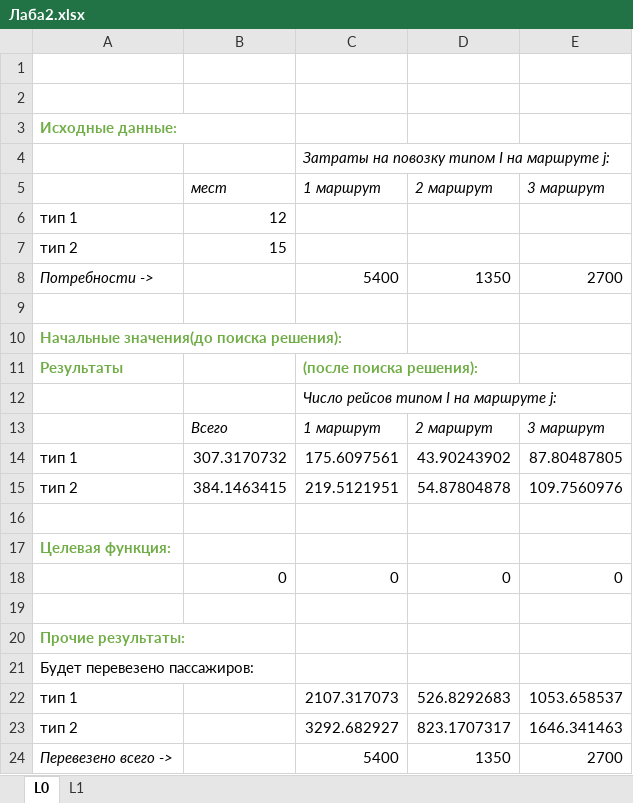
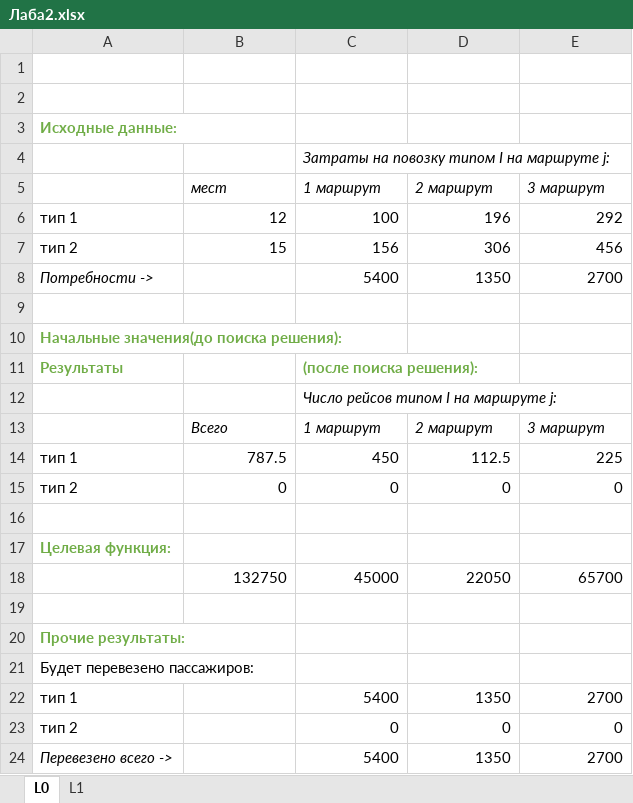
Before and after one commit to b221b/homework, an Excel workbook: мисит (моделирование информационных систем и технологий)/Лаба2.xlsx, sheet L0, drawn as a sheet; values as stored, in another font and other column widths than the file's, no borders; removed rows and columns are numbered as before the commit, all else as after; the diff names each change by its address in the sheet, - before the commit and + after, or states it on an @@ line.

```diff
--- a/мисит (моделирование информационных систем и технологий)/Лаба2.xlsx (sheet L0)
+++ b/мисит (моделирование информационных систем и технологий)/Лаба2.xlsx (sheet L0)
-C6 (1 маршрут): (empty)
+C6 (1 маршрут): 100
-D6 (2 маршрут): (empty)
+D6 (2 маршрут): 196
-E6 (3 маршрут): (empty)
+E6 (3 маршрут): 292
-C7 (1 маршрут): (empty)
+C7 (1 маршрут): 156
-D7 (2 маршрут): (empty)
+D7 (2 маршрут): 306
-E7 (3 маршрут): (empty)
+E7 (3 маршрут): 456
-row 14: тип 1 | 307.3170732 | 175.6097561 | 43.90243902 | 87.80487805
-row 15: тип 2 | 384.1463415 | 219.5121951 | 54.87804878 | 109.7560976
+row 14: тип 1 | 787.5 | 450 | 112.5 | 225
+row 15: тип 2 | 0 | 0 | 0 | 0
-row 18:  | 0 | 0 | 0 | 0
+row 18:  | 132750 | 45000 | 22050 | 65700
-row 22: тип 1 |  | 2107.317073 | 526.8292683 | 1053.658537
-row 23: тип 2 |  | 3292.682927 | 823.1707317 | 1646.341463
+row 22: тип 1 |  | 5400 | 1350 | 2700
+row 23: тип 2 |  | 0 | 0 | 0
```
Also changed, not shown: sheet L1, 1 other file.
